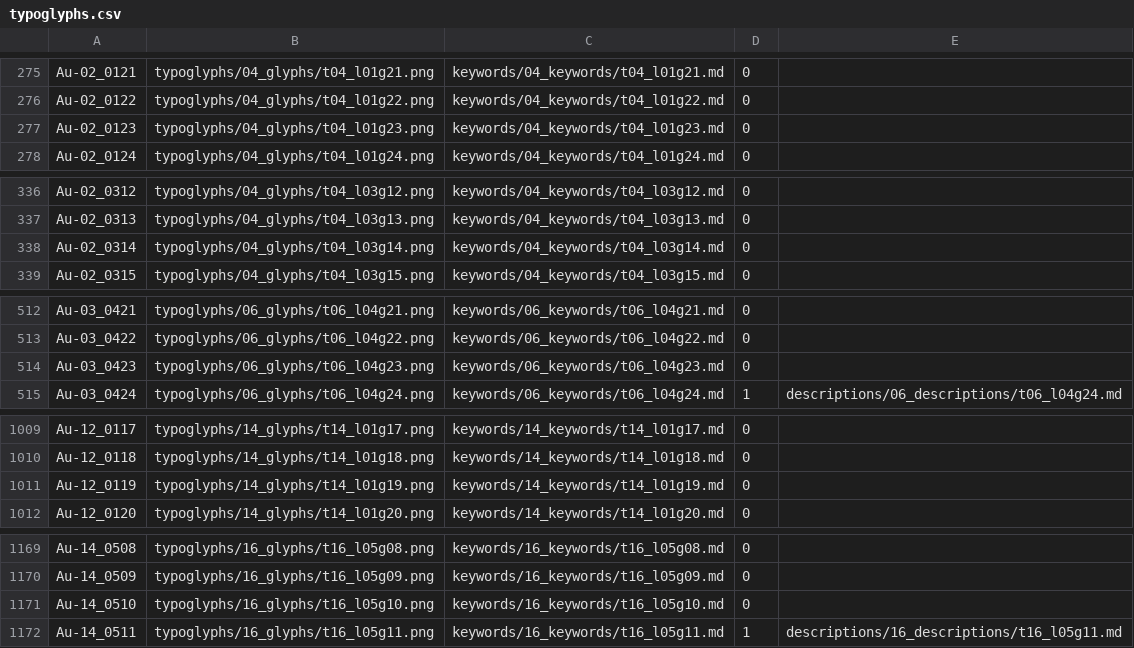
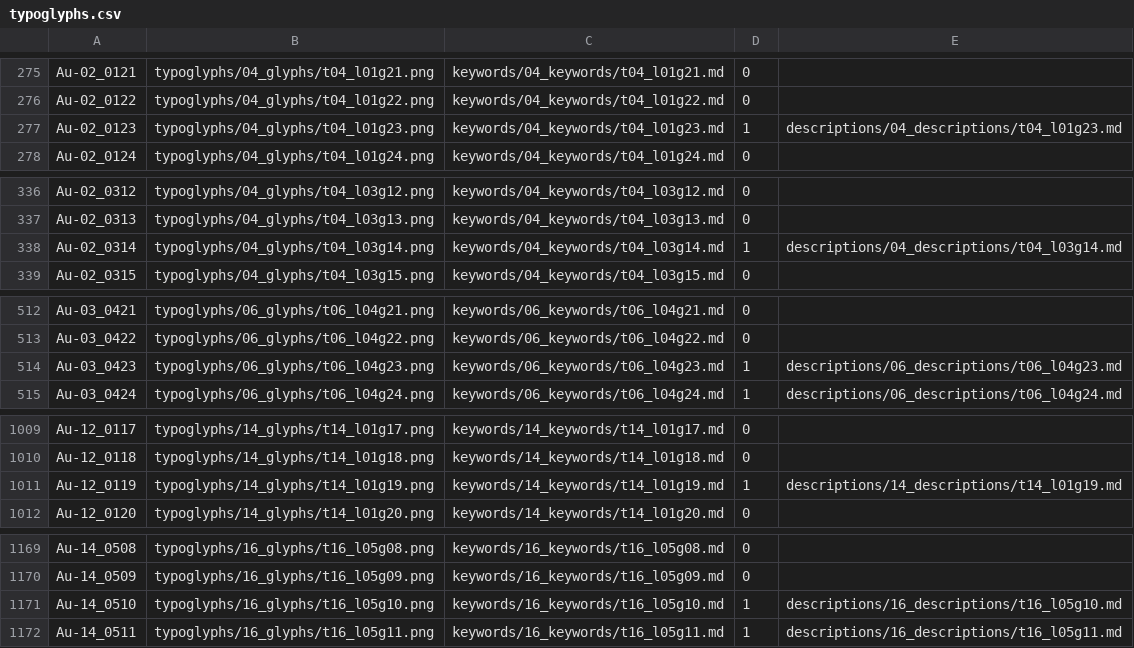
Before and after one commit to jsbien/typoglyphs, a CSV file: typoglyphs.csv, drawn as a sheet; only a part is shown, gaps mark what is left out; the diff covers the shown part only.

Commit message:
indexes updated with the new w descriptions

```diff
--- a/typoglyphs.csv
+++ b/typoglyphs.csv
@@ -276,3 +276,3 @@ Au-02_0121,typoglyphs/04_glyphs/t04_l01g21.png,keywords/04_keywords/t04_l01g21.m
 Au-02_0122,typoglyphs/04_glyphs/t04_l01g22.png,keywords/04_keywords/t04_l01g22.md,0,
-Au-02_0123,typoglyphs/04_glyphs/t04_l01g23.png,keywords/04_keywords/t04_l01g23.md,0,
+Au-02_0123,typoglyphs/04_glyphs/t04_l01g23.png,keywords/04_keywords/t04_l01g23.md,1,descriptions/04_descriptions/t04_l01g23.md
 Au-02_0124,typoglyphs/04_glyphs/t04_l01g24.png,keywords/04_keywords/t04_l01g24.md,0,
@@ -337,3 +337,3 @@ Au-02_0312,typoglyphs/04_glyphs/t04_l03g12.png,keywords/04_keywords/t04_l03g12.m
 Au-02_0313,typoglyphs/04_glyphs/t04_l03g13.png,keywords/04_keywords/t04_l03g13.md,0,
-Au-02_0314,typoglyphs/04_glyphs/t04_l03g14.png,keywords/04_keywords/t04_l03g14.md,0,
+Au-02_0314,typoglyphs/04_glyphs/t04_l03g14.png,keywords/04_keywords/t04_l03g14.md,1,descriptions/04_descriptions/t04_l03g14.md
 Au-02_0315,typoglyphs/04_glyphs/t04_l03g15.png,keywords/04_keywords/t04_l03g15.md,0,
@@ -513,3 +513,3 @@ Au-03_0421,typoglyphs/06_glyphs/t06_l04g21.png,keywords/06_keywords/t06_l04g21.m
 Au-03_0422,typoglyphs/06_glyphs/t06_l04g22.png,keywords/06_keywords/t06_l04g22.md,0,
-Au-03_0423,typoglyphs/06_glyphs/t06_l04g23.png,keywords/06_keywords/t06_l04g23.md,0,
+Au-03_0423,typoglyphs/06_glyphs/t06_l04g23.png,keywords/06_keywords/t06_l04g23.md,1,descriptions/06_descriptions/t06_l04g23.md
 Au-03_0424,typoglyphs/06_glyphs/t06_l04g24.png,keywords/06_keywords/t06_l04g24.md,1,descriptions/06_descriptions/t06_l04g24.md
@@ -1010,3 +1010,3 @@ Au-12_0117,typoglyphs/14_glyphs/t14_l01g17.png,keywords/14_keywords/t14_l01g17.m
 Au-12_0118,typoglyphs/14_glyphs/t14_l01g18.png,keywords/14_keywords/t14_l01g18.md,0,
-Au-12_0119,typoglyphs/14_glyphs/t14_l01g19.png,keywords/14_keywords/t14_l01g19.md,0,
+Au-12_0119,typoglyphs/14_glyphs/t14_l01g19.png,keywords/14_keywords/t14_l01g19.md,1,descriptions/14_descriptions/t14_l01g19.md
 Au-12_0120,typoglyphs/14_glyphs/t14_l01g20.png,keywords/14_keywords/t14_l01g20.md,0,
@@ -1170,3 +1170,3 @@ Au-14_0508,typoglyphs/16_glyphs/t16_l05g08.png,keywords/16_keywords/t16_l05g08.m
 Au-14_0509,typoglyphs/16_glyphs/t16_l05g09.png,keywords/16_keywords/t16_l05g09.md,0,
-Au-14_0510,typoglyphs/16_glyphs/t16_l05g10.png,keywords/16_keywords/t16_l05g10.md,0,
+Au-14_0510,typoglyphs/16_glyphs/t16_l05g10.png,keywords/16_keywords/t16_l05g10.md,1,descriptions/16_descriptions/t16_l05g10.md
 Au-14_0511,typoglyphs/16_glyphs/t16_l05g11.png,keywords/16_keywords/t16_l05g11.md,1,descriptions/16_descriptions/t16_l05g11.md
```
Also changed, not shown: 30 edited cells elsewhere in this file, 1 other file.
